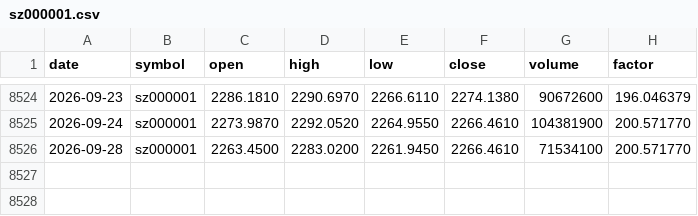
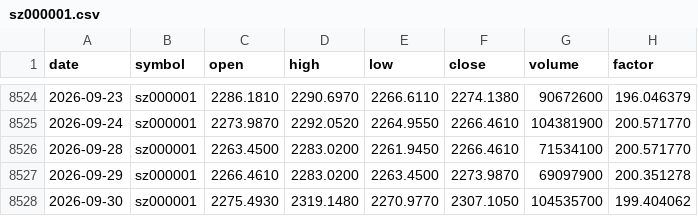
Before and after one commit to plusone4705309983-cyber/qlib-lab, a CSV file: data/selfmade/cn/sz000001.csv, drawn as a sheet; only a part is shown, gaps mark what is left out.

```diff
--- a/data/selfmade/cn/sz000001.csv
+++ b/data/selfmade/cn/sz000001.csv
@@ -8526 +8526,3 @@ date,symbol,open,high,low,close,volume,factor
 2026-09-28,sz000001,2263.4500,2283.0200,2261.9450,2266.4610,71534100,200.571770
+2026-09-29,sz000001,2266.4610,2283.0200,2263.4500,2273.9870,69097900,200.351278
+2026-09-30,sz000001,2275.4930,2319.1480,2270.9770,2307.1050,104535700,199.404062
```
Also changed, not shown: data/selfmade/cn/sh600519.csv, data/selfmade/us/aapl.csv, 21 other files.
